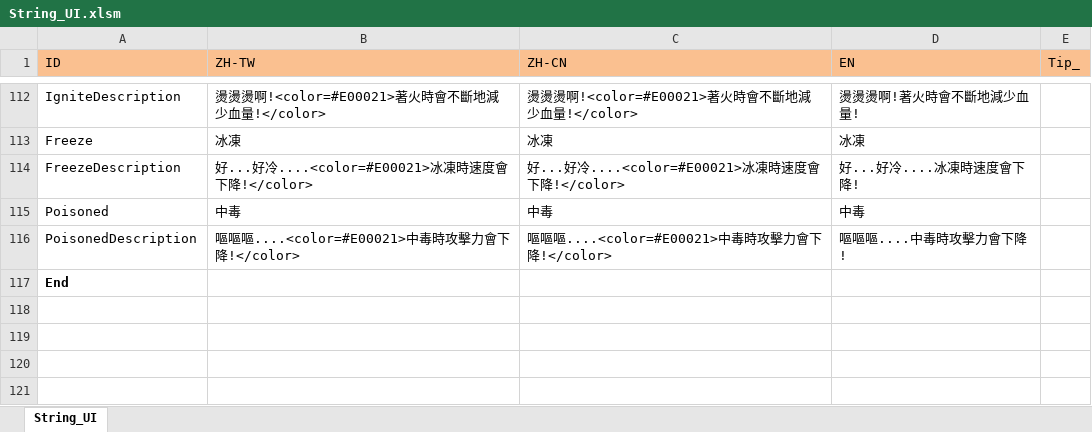
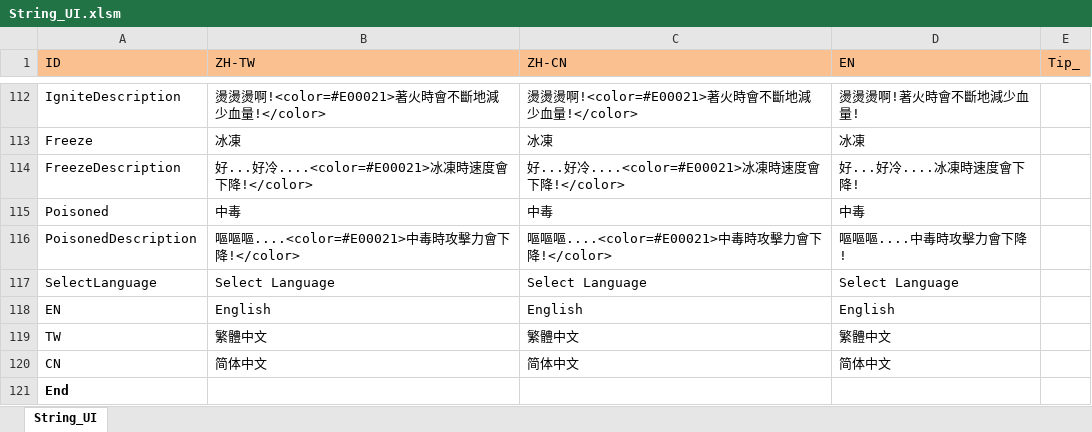
Before and after one commit to scozirge/30sHero, an Excel workbook: 30SecHero/Designer/String_UI.xlsm, sheet String_UI, drawn as a sheet; only a part is shown, gaps mark what is left out; values as stored, in another font and other column widths than the file's, no borders; the diff names each change by its address in the sheet, - before the commit and + after, or states it on an @@ line.

```diff
--- a/30SecHero/Designer/String_UI.xlsm (sheet String_UI)
+++ b/30SecHero/Designer/String_UI.xlsm (sheet String_UI)
+row 117: SelectLanguage | Select Language | Select Language | Select Language
+row 118: EN | English | English | English
+row 119: TW | 繁體中文 | 繁體中文 | 繁體中文
+row 120: CN | 简体中文 | 简体中文 | 简体中文
```
Also changed, not shown: 7 other files.
